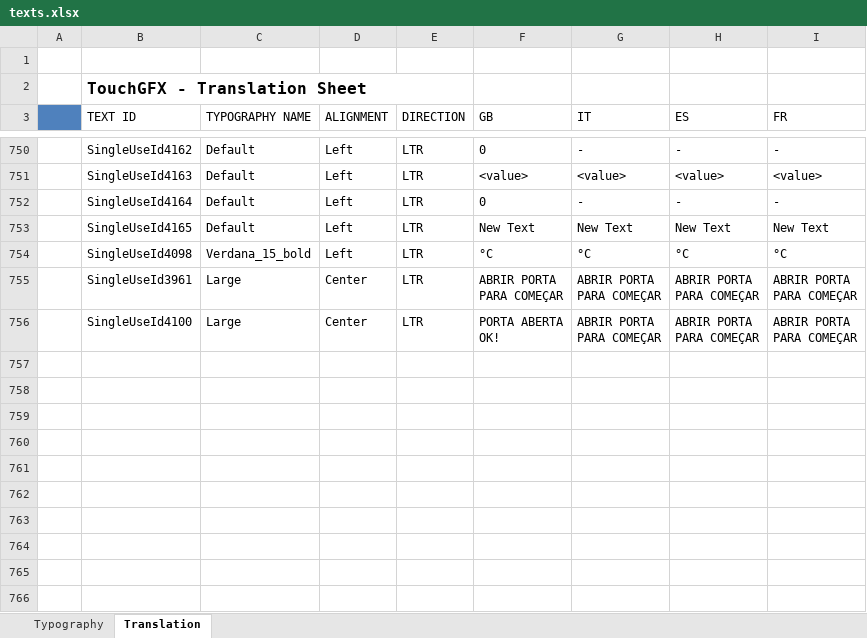
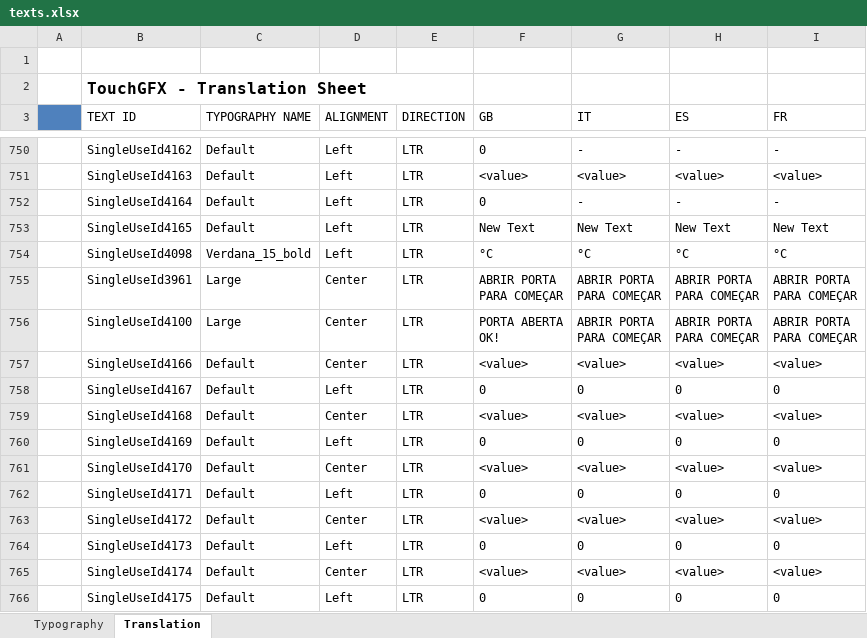
Before and after one commit to ggalucio/coel-uc32, an Excel workbook: Px4/TouchGFX/assets/texts/texts.xlsx, sheet Translation, drawn as a sheet; only a part is shown, gaps mark what is left out; values as stored, in another font and other column widths than the file's, no borders; the diff names each change by its address in the sheet, - before the commit and + after, or states it on an @@ line.

```diff
--- a/Px4/TouchGFX/assets/texts/texts.xlsx (sheet Translation)
+++ b/Px4/TouchGFX/assets/texts/texts.xlsx (sheet Translation)
+row 757:  | SingleUseId4166 | Default | Center | LTR | <value> | <value> | <value> | <value>
+row 758:  | SingleUseId4167 | Default | Left | LTR | 0 | 0 | 0 | 0
+row 759:  | SingleUseId4168 | Default | Center | LTR | <value> | <value> | <value> | <value>
+row 760:  | SingleUseId4169 | Default | Left | LTR | 0 | 0 | 0 | 0
+row 761:  | SingleUseId4170 | Default | Center | LTR | <value> | <value> | <value> | <value>
+row 762:  | SingleUseId4171 | Default | Left | LTR | 0 | 0 | 0 | 0
+row 763:  | SingleUseId4172 | Default | Center | LTR | <value> | <value> | <value> | <value>
+row 764:  | SingleUseId4173 | Default | Left | LTR | 0 | 0 | 0 | 0
+row 765:  | SingleUseId4174 | Default | Center | LTR | <value> | <value> | <value> | <value>
+row 766:  | SingleUseId4175 | Default | Left | LTR | 0 | 0 | 0 | 0
```
Also changed, not shown: 59 other files.
